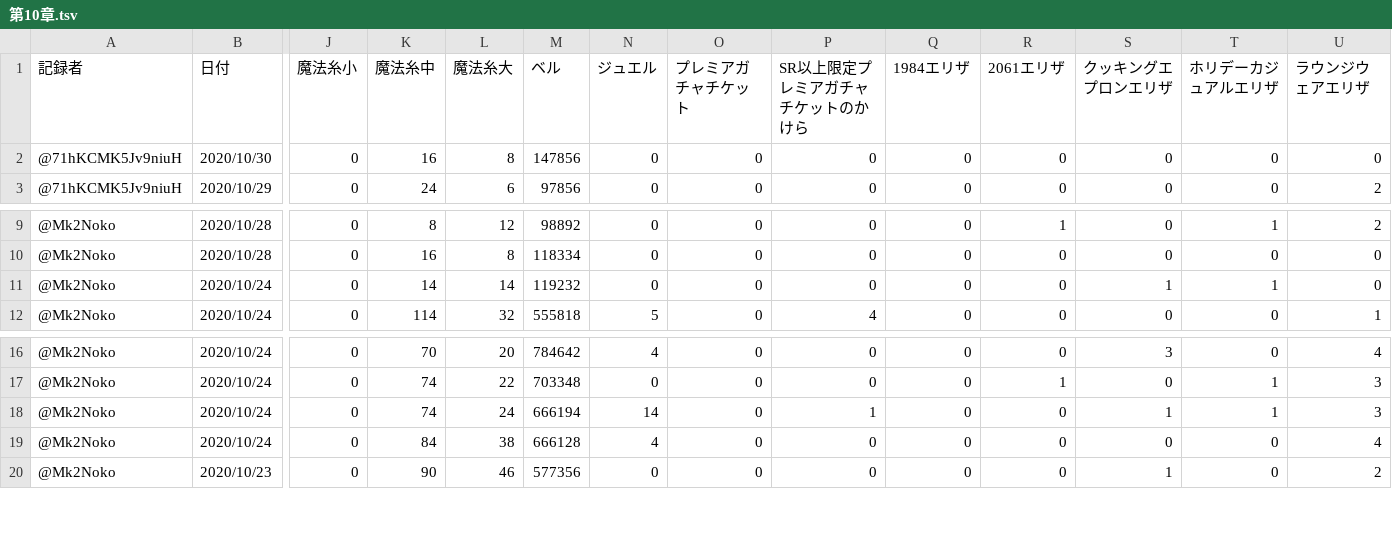
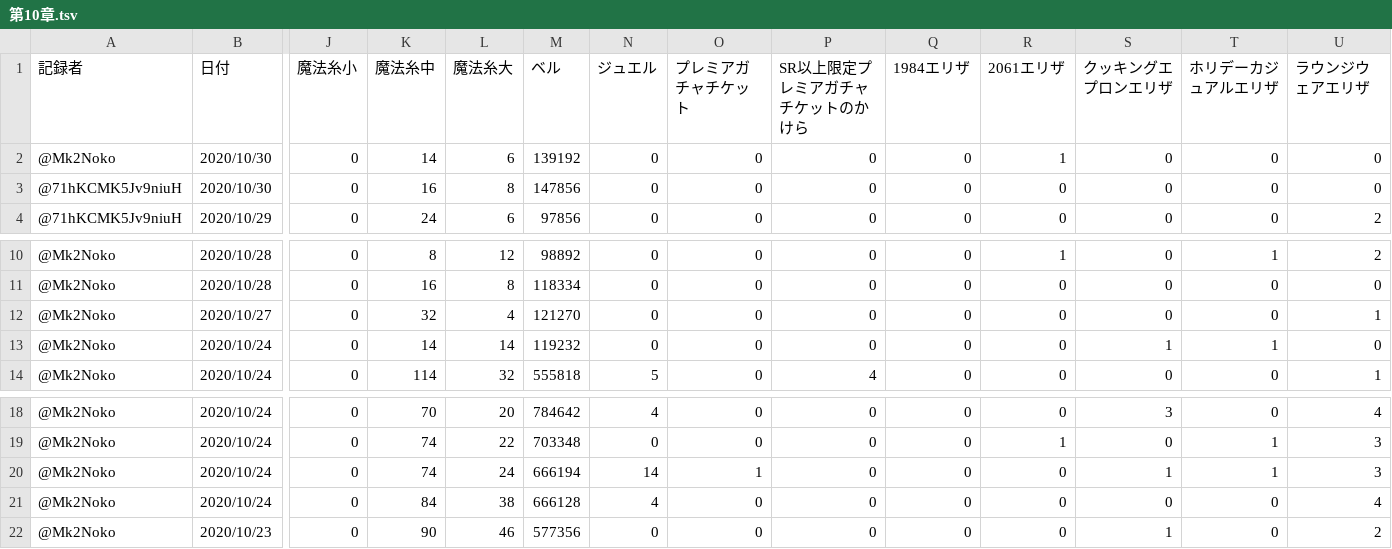
Before and after one commit to noko-noko-mk2/mgcm-data, a TSV file: data/メインストーリー第2部/第10章.tsv, drawn as a sheet; only a part is shown, gaps mark what is left out; addresses are those after the commit; rows hold the shown columns only; the diff names each change by its address in the sheet, - before the commit and + after, or states it on an @@ line.

```diff
--- a/data/メインストーリー第2部/第10章.tsv
+++ b/data/メインストーリー第2部/第10章.tsv
+row 2: @Mk2Noko | 2020/10/30 | 0 | 14 | 6 | 139192 | 0 | 0 | 0 | 0 | 1 | 0 | 0 | 0
+row 12: @Mk2Noko | 2020/10/27 | 0 | 32 | 4 | 121270 | 0 | 0 | 0 | 0 | 0 | 0 | 0 | 1
-O20 (プレミアガチャチケット): 0
+O20 (プレミアガチャチケット): 1
-P20 (SR以上限定プレミアガチャチケットのかけら): 1
+P20 (SR以上限定プレミアガチャチケットのかけら): 0
```
Also changed, not shown: 1 other file.
